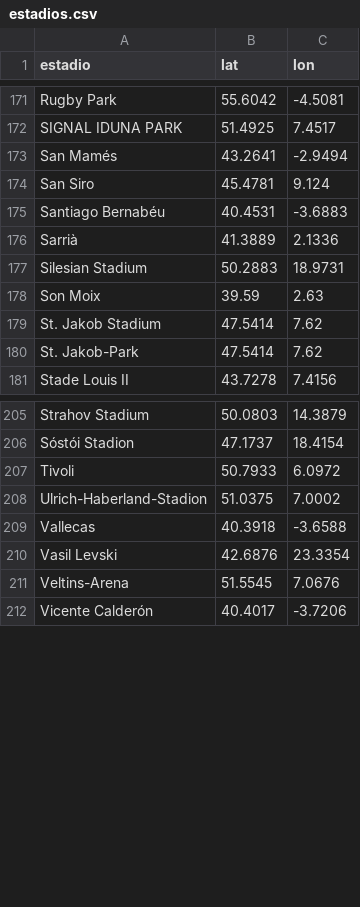
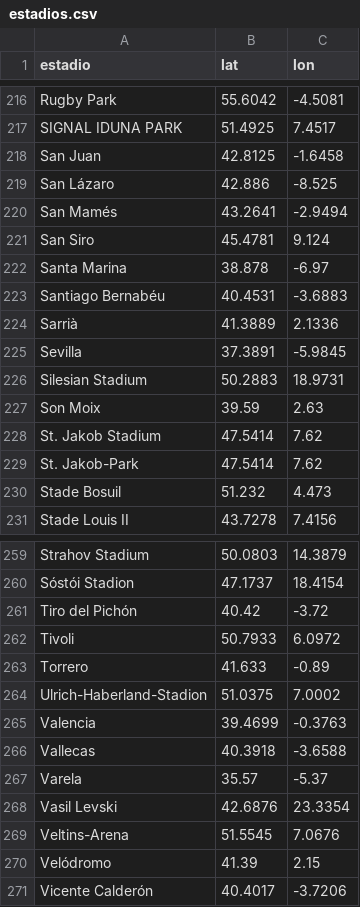
Before and after one commit to feeeeer/real-madrid-analytics, a CSV file: docs/data/estadios.csv, drawn as a sheet; only a part is shown, gaps mark what is left out; the diff covers the shown part only; the diff names each change by its address in the sheet, - before the commit and + after, or states it on an @@ line.

```diff
--- a/docs/data/estadios.csv
+++ b/docs/data/estadios.csv
+row 218: San Juan | 42.8125 | -1.6458
+row 219: San Lázaro | 42.886 | -8.525
+row 222: Santa Marina | 38.878 | -6.97
+row 225: Sevilla | 37.3891 | -5.9845
+row 230: Stade Bosuil | 51.232 | 4.473
+row 261: Tiro del Pichón | 40.42 | -3.72
+row 263: Torrero | 41.633 | -0.89
+row 265: Valencia | 39.4699 | -0.3763
+row 267: Varela | 35.57 | -5.37
+row 270: Velódromo | 41.39 | 2.15
```
Also changed, not shown: 49 added rows and 3 edited cells elsewhere in this file, docs/data/historico.csv, docs/data/jugadores.csv, 12 other files.
